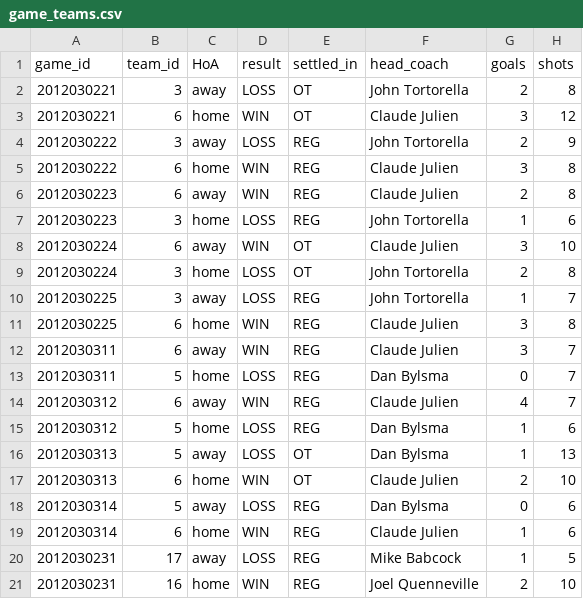
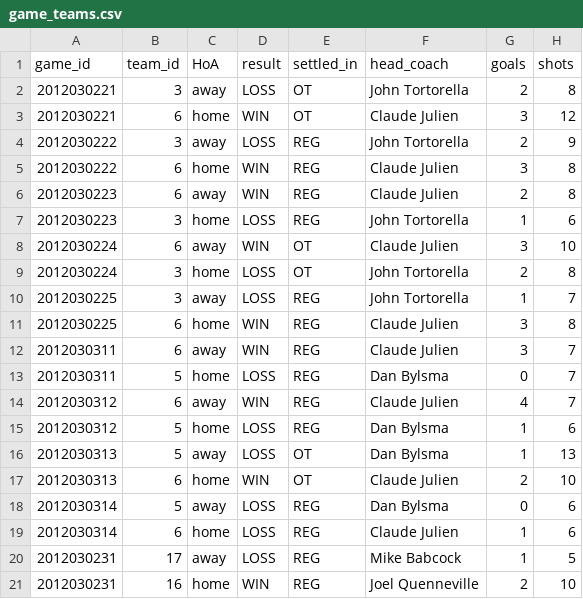
Before and after one commit to stirlhoss/futbol, a CSV file: test_data/game_teams.csv, drawn as a sheet; only a part is shown; the diff names each change by its address in the sheet, - before the commit and + after, or states it on an @@ line.

```diff
--- a/test_data/game_teams.csv
+++ b/test_data/game_teams.csv
-D19 (result): WIN
+D19 (result): LOSS
```
Also changed, not shown: 2 other files.
